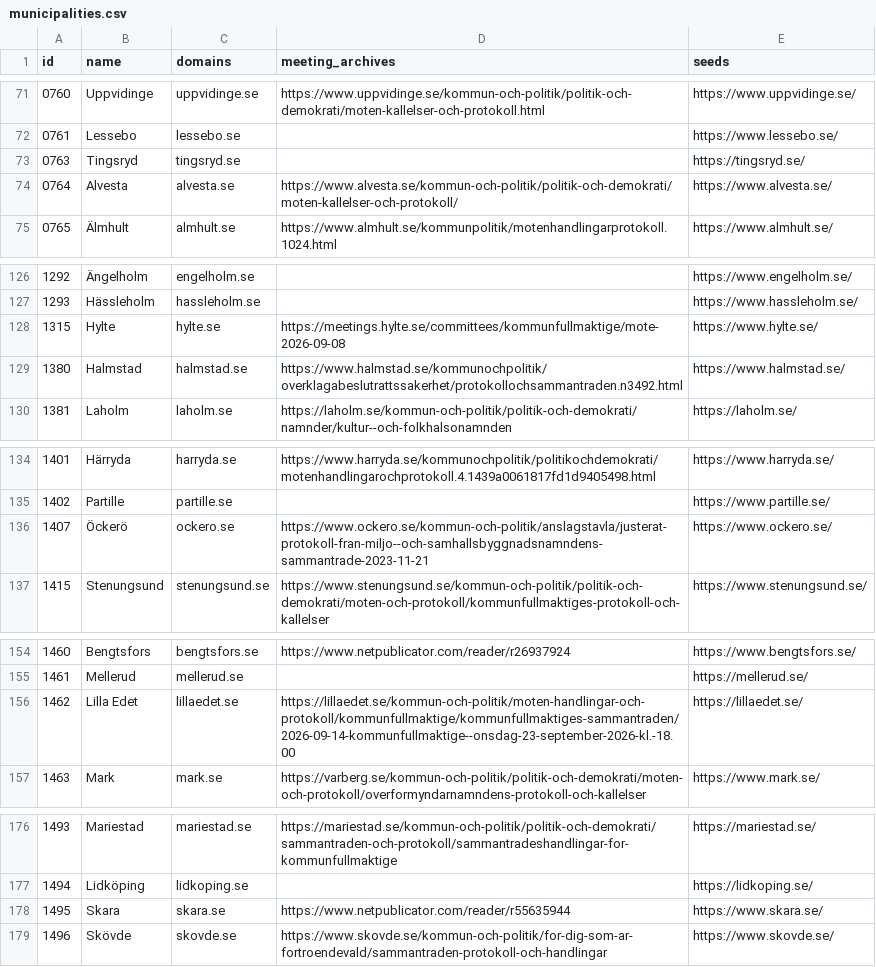
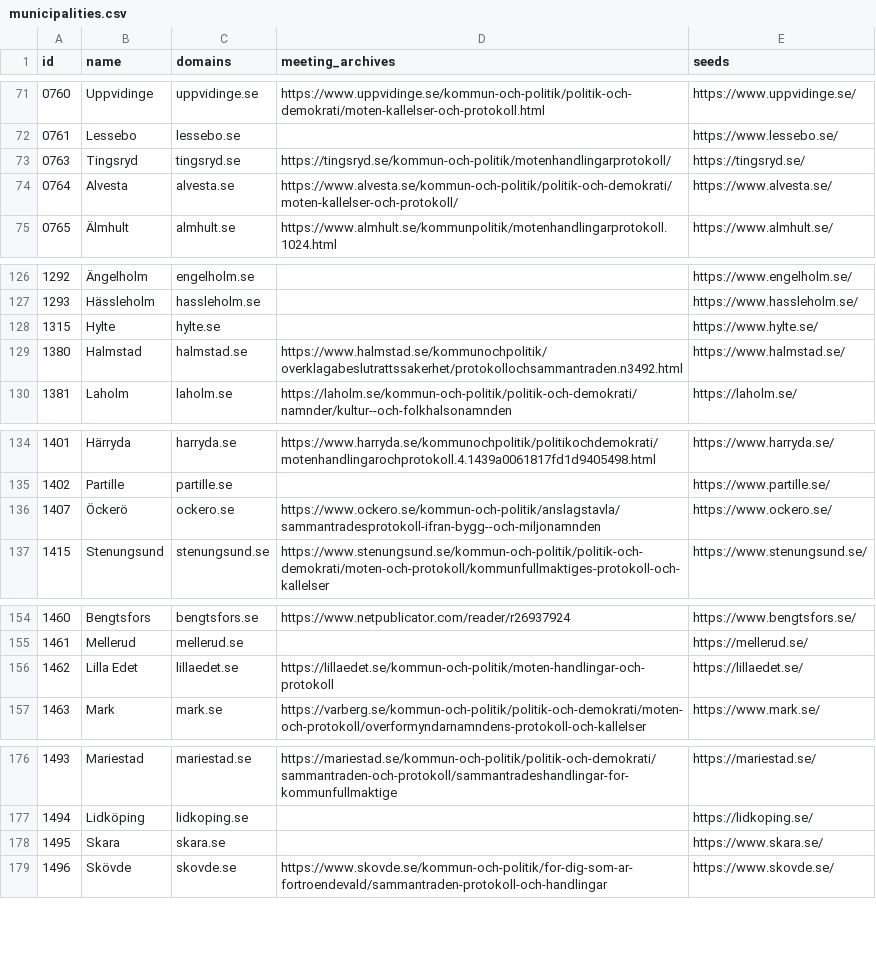
Before and after one commit to Mihagley/Scraping_Swedish_elderly_care, a CSV file: research/municipalities.csv, drawn as a sheet; only a part is shown, gaps mark what is left out; the diff covers the shown part only.

```diff
--- a/research/municipalities.csv
+++ b/research/municipalities.csv
@@ -72,3 +72,3 @@ id,name,domains,meeting_archives,seeds
 0761,Lessebo,lessebo.se,,https://www.lessebo.se/
-0763,Tingsryd,tingsryd.se,,https://tingsryd.se/
+0763,Tingsryd,tingsryd.se,https://tingsryd.se/kommun-och-politik/motenhandlingarprotokoll/,https://tingsryd.se/
 0764,Alvesta,alvesta.se,https://www.alvesta.se/kommun-och-politik/politik-och-demokrati/moten-kallelser-och-protokoll/,https://www.alvesta.se/
@@ -127,3 +127,3 @@ id,name,domains,meeting_archives,seeds
 1293,Hässleholm,hassleholm.se,,https://www.hassleholm.se/
-1315,Hylte,hylte.se,https://meetings.hylte.se/committees/kommunfullmaktige/mote-2026-09-08,https://www.hylte.se/
+1315,Hylte,hylte.se,,https://www.hylte.se/
 1380,Halmstad,halmstad.se,https://www.halmstad.se/kommunochpolitik/overklagabeslutrattssakerhet/protokollochsammantraden.n3492.html,https://www.halmstad.se/
@@ -135,3 +135,3 @@ id,name,domains,meeting_archives,seeds
 1402,Partille,partille.se,,https://www.partille.se/
-1407,Öckerö,ockero.se,https://www.ockero.se/kommun-och-politik/anslagstavla/justerat-protokoll-fran-miljo--och-samhallsbyggnadsnamndens-sammantrade-2023-11-21,https://www.ockero.se/
+1407,Öckerö,ockero.se,https://www.ockero.se/kommun-och-politik/anslagstavla/sammantradesprotokoll-ifran-bygg--och-miljonamnden,https://www.ockero.se/
 1415,Stenungsund,stenungsund.se,https://www.stenungsund.se/kommun-och-politik/politik-och-demokrati/moten-och-protokoll/kommunfullmaktiges-protokoll-och-kallelser,https://www.stenungsund.se/
@@ -155,3 +155,3 @@ id,name,domains,meeting_archives,seeds
 1461,Mellerud,mellerud.se,,https://mellerud.se/
-1462,Lilla Edet,lillaedet.se,https://lillaedet.se/kommun-och-politik/moten-handlingar-och-protokoll/kommunfullmaktige/kommunfullmaktiges-sammantraden/2026-09-14-kommunfullmaktige--onsdag-23-september-2026-kl.-18.00,https://lillaedet.se/
+1462,Lilla Edet,lillaedet.se,https://lillaedet.se/kommun-och-politik/moten-handlingar-och-protokoll,https://lillaedet.se/
 1463,Mark,mark.se,https://varberg.se/kommun-och-politik/politik-och-demokrati/moten-och-protokoll/overformyndarnamndens-protokoll-och-kallelser,https://www.mark.se/
@@ -177,3 +177,3 @@ id,name,domains,meeting_archives,seeds
 1494,Lidköping,lidkoping.se,,https://lidkoping.se/
-1495,Skara,skara.se,https://www.netpublicator.com/reader/r55635944,https://www.skara.se/
+1495,Skara,skara.se,,https://www.skara.se/
 1496,Skövde,skovde.se,https://www.skovde.se/kommun-och-politik/for-dig-som-ar-fortroendevald/sammantraden-protokoll-och-handlingar,https://www.skovde.se/
```
Also changed, not shown: 9 edited cells elsewhere in this file, 1 other file.
